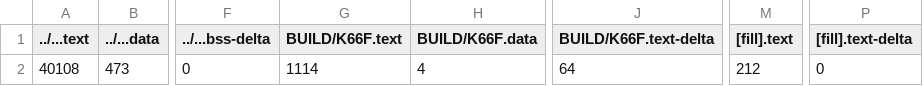
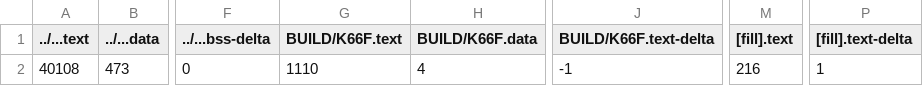
Before and after one commit to yacheiyu/mbed_04, a CSV file: HW3/HW3_1/BUILD/K66F/GCC_ARM/HW3_1_map.csv, drawn as a sheet; only a part is shown, gaps mark what is left out; the diff names each change by its address in the sheet, - before the commit and + after, or states it on an @@ line.

```diff
--- a/HW3/HW3_1/BUILD/K66F/GCC_ARM/HW3_1_map.csv
+++ b/HW3/HW3_1/BUILD/K66F/GCC_ARM/HW3_1_map.csv
-G2 (BUILD/K66F.text): 1114
+G2 (BUILD/K66F.text): 1110
-J2 (BUILD/K66F.text-delta): 64
+J2 (BUILD/K66F.text-delta): -1
-M2 ([fill].text): 212
+M2 ([fill].text): 216
-P2 ([fill].text-delta): 0
+P2 ([fill].text-delta): 1
```
Also changed, not shown: 11 other files.
